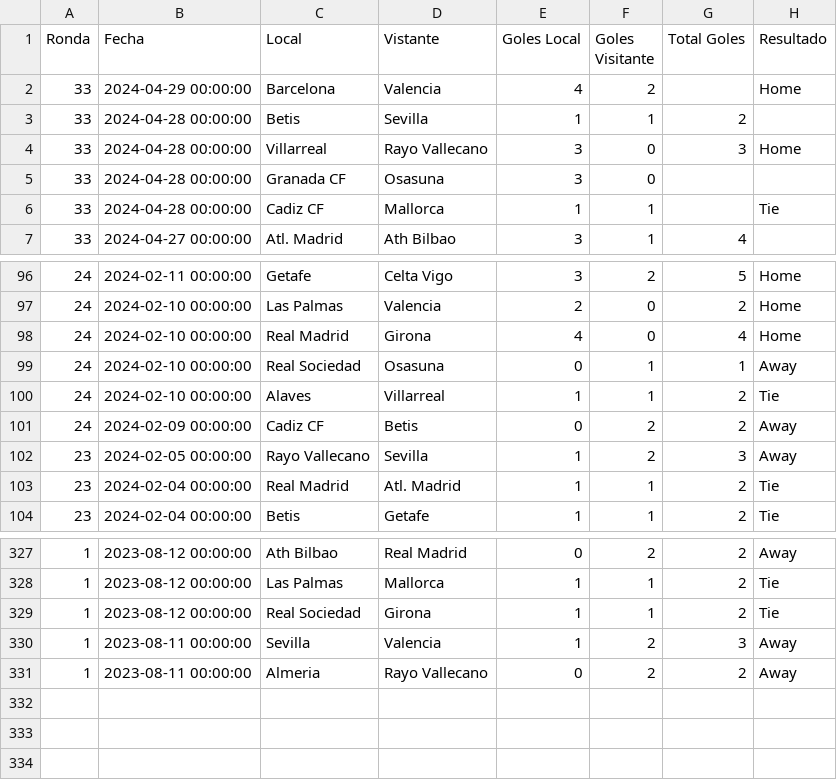
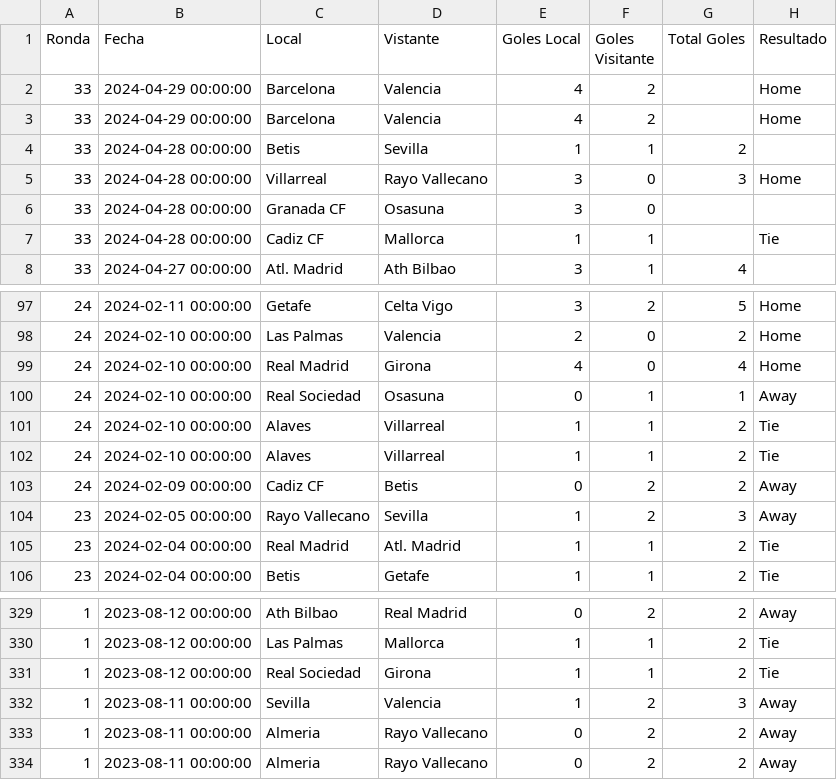
Before and after one commit to crodriguezrogel/DataEngTD, a CSV file: Module_03/LigaEspanola2023-2024-Resultados.csv, drawn as a sheet; only a part is shown, gaps mark what is left out.

Commit message:
Update LigaEspanola2023-2024-Resultados.csv
se agregan duplicados para análisis

```diff
--- a/Module_03/LigaEspanola2023-2024-Resultados.csv
+++ b/Module_03/LigaEspanola2023-2024-Resultados.csv
@@ -2,2 +2,3 @@ Ronda;Fecha;Local;Vistante;Goles Local;Goles Visitante;Total Goles;Resultado
 33;2024-04-29 00:00:00;Barcelona;Valencia;4;2;;Home
+33;2024-04-29 00:00:00;Barcelona;Valencia;4;2;;Home
 33;2024-04-28 00:00:00;Betis;Sevilla;1;1;2;
@@ -99,2 +100,3 @@ Ronda;Fecha;Local;Vistante;Goles Local;Goles Visitante;Total Goles;Resultado
 24;2024-02-10 00:00:00;Real Sociedad;Osasuna;0;1;1;Away
+24;2024-02-10 00:00:00;Alaves;Villarreal;1;1;2;Tie
 24;2024-02-10 00:00:00;Alaves;Villarreal;1;1;2;Tie
@@ -330,2 +332,3 @@ Ronda;Fecha;Local;Vistante;Goles Local;Goles Visitante;Total Goles;Resultado
 1;2023-08-11 00:00:00;Sevilla;Valencia;1;2;3;Away
+1;2023-08-11 00:00:00;Almeria;Rayo Vallecano;0;2;2;Away
 1;2023-08-11 00:00:00;Almeria;Rayo Vallecano;0;2;2;Away
```
